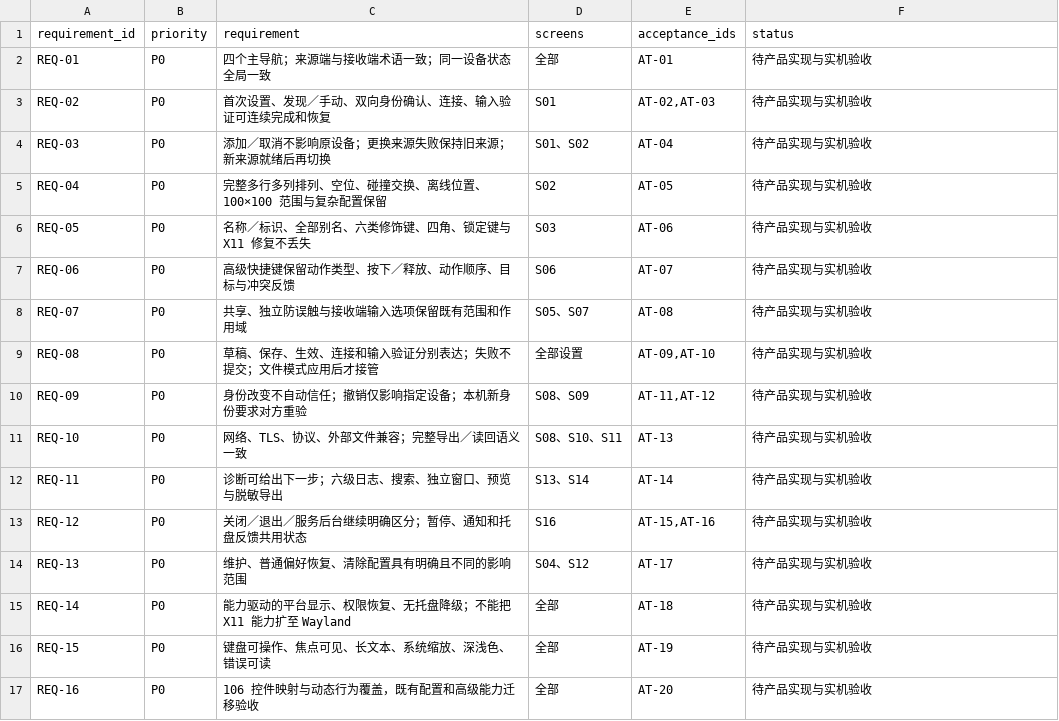
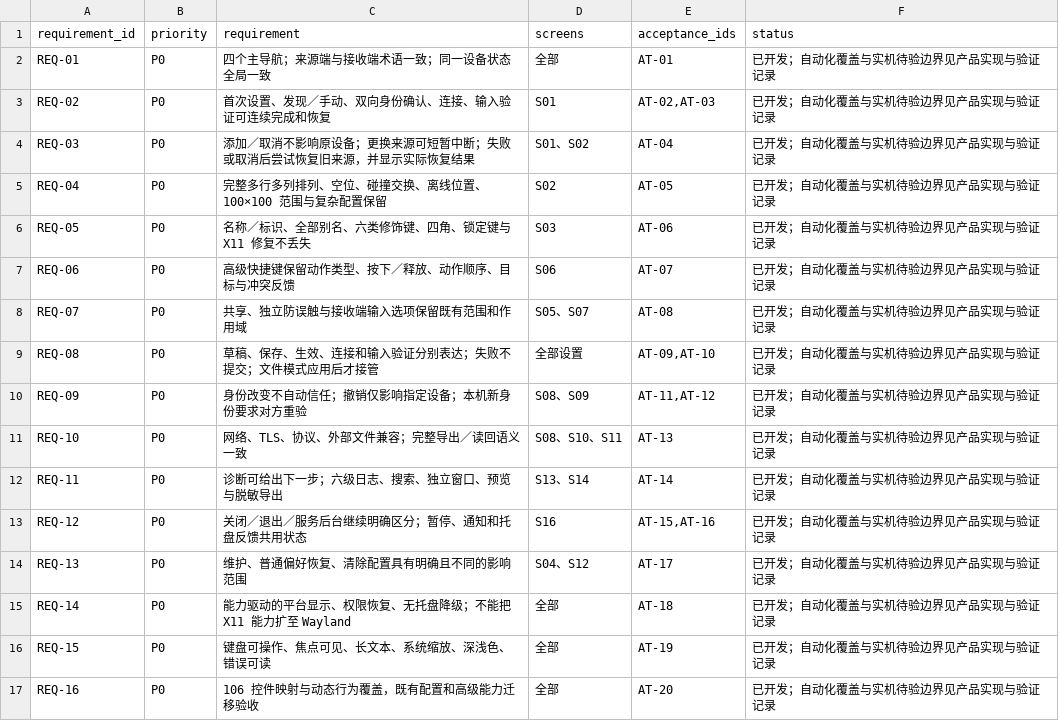
Before and after one commit to yinwuhui/deskflow, a CSV file: docs/产品设计文档/附录/需求与验收映射.csv, drawn as a sheet.

```diff
--- a/docs/产品设计文档/附录/需求与验收映射.csv
+++ b/docs/产品设计文档/附录/需求与验收映射.csv
@@ -1,17 +1,17 @@
 requirement_id,priority,requirement,screens,acceptance_ids,status
-REQ-01,P0,四个主导航；来源端与接收端术语一致；同一设备状态全局一致,全部,AT-01,待产品实现与实机验收
-REQ-02,P0,首次设置、发现／手动、双向身份确认、连接、输入验证可连续完成和恢复,S01,"AT-02,AT-03",待产品实现与实机验收
-REQ-03,P0,添加／取消不影响原设备；更换来源失败保持旧来源；新来源就绪后再切换,S01、S02,AT-04,待产品实现与实机验收
-REQ-04,P0,完整多行多列排列、空位、碰撞交换、离线位置、100×100 范围与复杂配置保留,S02,AT-05,待产品实现与实机验收
-REQ-05,P0,名称／标识、全部别名、六类修饰键、四角、锁定键与 X11 修复不丢失,S03,AT-06,待产品实现与实机验收
-REQ-06,P0,高级快捷键保留动作类型、按下／释放、动作顺序、目标与冲突反馈,S06,AT-07,待产品实现与实机验收
-REQ-07,P0,共享、独立防误触与接收端输入选项保留既有范围和作用域,S05、S07,AT-08,待产品实现与实机验收
-REQ-08,P0,草稿、保存、生效、连接和输入验证分别表达；失败不提交；文件模式应用后才接管,全部设置,"AT-09,AT-10",待产品实现与实机验收
-REQ-09,P0,身份改变不自动信任；撤销仅影响指定设备；本机新身份要求对方重验,S08、S09,"AT-11,AT-12",待产品实现与实机验收
-REQ-10,P0,网络、TLS、协议、外部文件兼容；完整导出／读回语义一致,S08、S10、S11,AT-13,待产品实现与实机验收
-REQ-11,P0,诊断可给出下一步；六级日志、搜索、独立窗口、预览与脱敏导出,S13、S14,AT-14,待产品实现与实机验收
-REQ-12,P0,关闭／退出／服务后台继续明确区分；暂停、通知和托盘反馈共用状态,S16,"AT-15,AT-16",待产品实现与实机验收
-REQ-13,P0,维护、普通偏好恢复、清除配置具有明确且不同的影响范围,S04、S12,AT-17,待产品实现与实机验收
-REQ-14,P0,能力驱动的平台显示、权限恢复、无托盘降级；不能把 X11 能力扩至 Wayland,全部,AT-18,待产品实现与实机验收
-REQ-15,P0,键盘可操作、焦点可见、长文本、系统缩放、深浅色、错误可读,全部,AT-19,待产品实现与实机验收
-REQ-16,P0,106 控件映射与动态行为覆盖，既有配置和高级能力迁移验收,全部,AT-20,待产品实现与实机验收
+REQ-01,P0,四个主导航；来源端与接收端术语一致；同一设备状态全局一致,全部,AT-01,已开发；自动化覆盖与实机待验边界见产品实现与验证记录
+REQ-02,P0,首次设置、发现／手动、双向身份确认、连接、输入验证可连续完成和恢复,S01,"AT-02,AT-03",已开发；自动化覆盖与实机待验边界见产品实现与验证记录
+REQ-03,P0,添加／取消不影响原设备；更换来源可短暂中断；失败或取消后尝试恢复旧来源，并显示实际恢复结果,S01、S02,AT-04,已开发；自动化覆盖与实机待验边界见产品实现与验证记录
+REQ-04,P0,完整多行多列排列、空位、碰撞交换、离线位置、100×100 范围与复杂配置保留,S02,AT-05,已开发；自动化覆盖与实机待验边界见产品实现与验证记录
+REQ-05,P0,名称／标识、全部别名、六类修饰键、四角、锁定键与 X11 修复不丢失,S03,AT-06,已开发；自动化覆盖与实机待验边界见产品实现与验证记录
+REQ-06,P0,高级快捷键保留动作类型、按下／释放、动作顺序、目标与冲突反馈,S06,AT-07,已开发；自动化覆盖与实机待验边界见产品实现与验证记录
+REQ-07,P0,共享、独立防误触与接收端输入选项保留既有范围和作用域,S05、S07,AT-08,已开发；自动化覆盖与实机待验边界见产品实现与验证记录
+REQ-08,P0,草稿、保存、生效、连接和输入验证分别表达；失败不提交；文件模式应用后才接管,全部设置,"AT-09,AT-10",已开发；自动化覆盖与实机待验边界见产品实现与验证记录
+REQ-09,P0,身份改变不自动信任；撤销仅影响指定设备；本机新身份要求对方重验,S08、S09,"AT-11,AT-12",已开发；自动化覆盖与实机待验边界见产品实现与验证记录
+REQ-10,P0,网络、TLS、协议、外部文件兼容；完整导出／读回语义一致,S08、S10、S11,AT-13,已开发；自动化覆盖与实机待验边界见产品实现与验证记录
+REQ-11,P0,诊断可给出下一步；六级日志、搜索、独立窗口、预览与脱敏导出,S13、S14,AT-14,已开发；自动化覆盖与实机待验边界见产品实现与验证记录
+REQ-12,P0,关闭／退出／服务后台继续明确区分；暂停、通知和托盘反馈共用状态,S16,"AT-15,AT-16",已开发；自动化覆盖与实机待验边界见产品实现与验证记录
+REQ-13,P0,维护、普通偏好恢复、清除配置具有明确且不同的影响范围,S04、S12,AT-17,已开发；自动化覆盖与实机待验边界见产品实现与验证记录
+REQ-14,P0,能力驱动的平台显示、权限恢复、无托盘降级；不能把 X11 能力扩至 Wayland,全部,AT-18,已开发；自动化覆盖与实机待验边界见产品实现与验证记录
+REQ-15,P0,键盘可操作、焦点可见、长文本、系统缩放、深浅色、错误可读,全部,AT-19,已开发；自动化覆盖与实机待验边界见产品实现与验证记录
+REQ-16,P0,106 控件映射与动态行为覆盖，既有配置和高级能力迁移验收,全部,AT-20,已开发；自动化覆盖与实机待验边界见产品实现与验证记录
```
Also changed, not shown: docs/产品设计文档/附录/状态与验收用例.csv, 53 other files.
